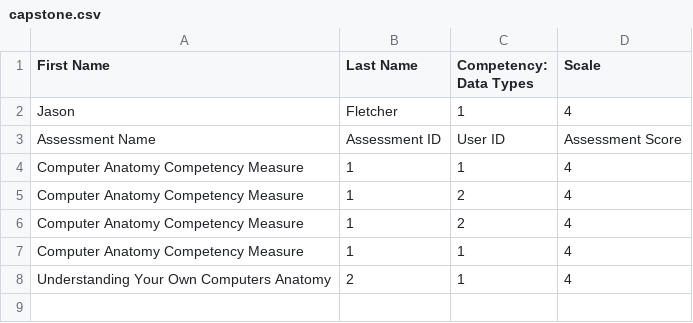
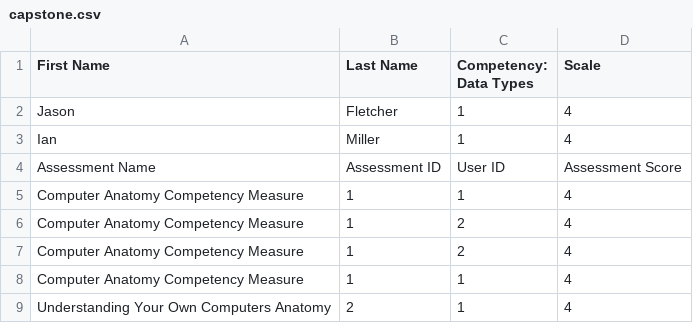
Before and after one commit to ianwmiller/iwm-capstone, a CSV file: capstone.csv, drawn as a sheet.

```diff
--- a/capstone.csv
+++ b/capstone.csv
@@ -2,2 +2,3 @@ First Name,Last Name,Competency: Data Types,Scale
 Jason,Fletcher,1,4
+Ian,Miller,1,4
 Assessment Name,Assessment ID,User ID,Assessment Score
```
Also changed, not shown: 1 other file.
